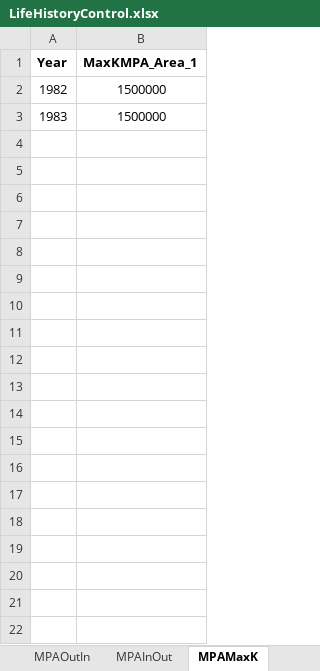
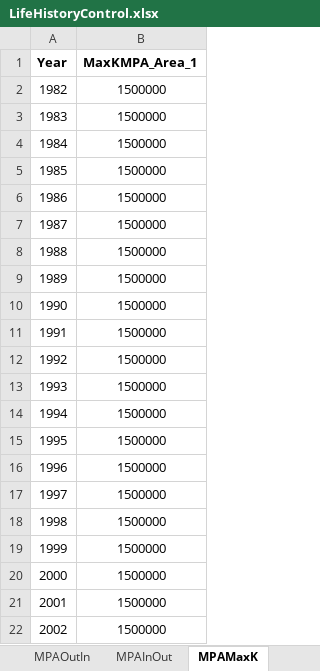
Before and after one commit to Chen-Fisheries-Research-Lab/IBLS, an Excel workbook: LifeHistoryControl.xlsx, sheet MPAMaxK, drawn as a sheet; only a part is shown; values as stored, in another font and other column widths than the file's, no borders; the diff covers the shown part only; the diff names each change by its address in the sheet, - before the commit and + after, or states it on an @@ line.

```diff
--- a/LifeHistoryControl.xlsx (sheet MPAMaxK)
+++ b/LifeHistoryControl.xlsx (sheet MPAMaxK)
+row 4: 1984 | 1500000
+row 5: 1985 | 1500000
+row 6: 1986 | 1500000
+row 7: 1987 | 1500000
+row 8: 1988 | 1500000
+row 9: 1989 | 1500000
+row 10: 1990 | 1500000
+row 11: 1991 | 1500000
+row 12: 1992 | 1500000
+row 13: 1993 | 1500000
+row 14: 1994 | 1500000
+row 15: 1995 | 1500000
+row 16: 1996 | 1500000
+row 17: 1997 | 1500000
+row 18: 1998 | 1500000
+row 19: 1999 | 1500000
+row 20: 2000 | 1500000
+row 21: 2001 | 1500000
+row 22: 2002 | 1500000
```
Also changed, not shown: 11 added rows elsewhere in this sheet, sheet InitialAbun&Recruit&SexRatio, sheet Movement, sheet NaturalM, sheet MPAInOut, sheet MPAOutIn, sheet SizeComp, 1 more sheet, BRPControl.xlsx, ManagementControl.xlsx, 8 other files.
